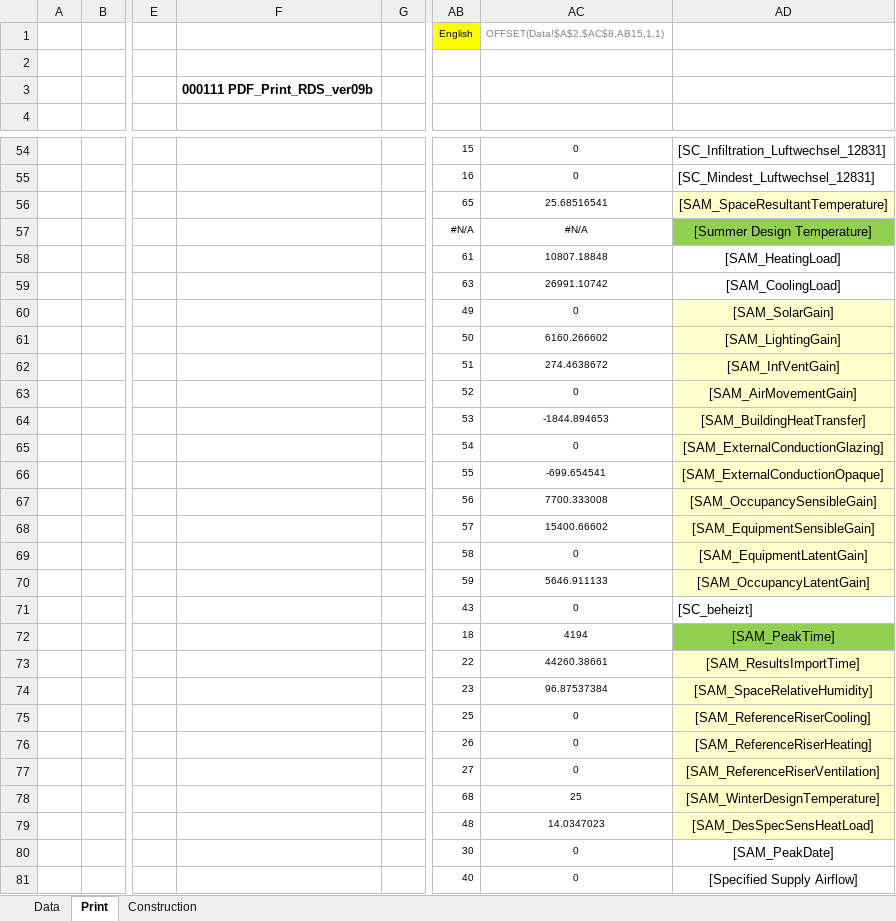
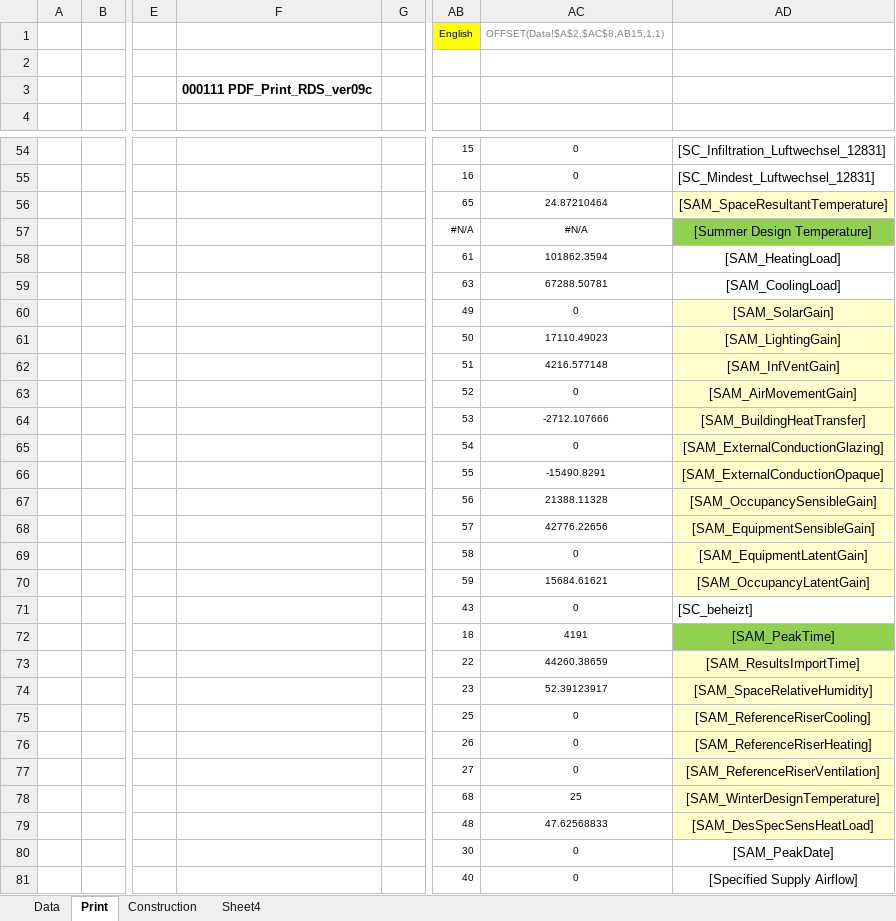
Before and after one commit to HoareLea/SAM_UI, an Excel workbook: files/resources/Analytical/templates/RDS/PDF_Print_RDS.xlsm, sheet Print, drawn as a sheet; only a part is shown, gaps mark what is left out; values as stored, in another font and other column widths than the file's, no borders; charts and pictures not drawn; the diff covers the shown part only; the diff names each change by its address in the sheet, - before the commit and + after, or states it on an @@ line.

Commit message:
Update PDF_Print_RDS.xlsm

```diff
--- a/files/resources/Analytical/templates/RDS/PDF_Print_RDS.xlsm (sheet Print)
+++ b/files/resources/Analytical/templates/RDS/PDF_Print_RDS.xlsm (sheet Print)
+sheet tab: Sheet4
-F3: 000111 PDF_Print_RDS_ver09b
+F3: 000111 PDF_Print_RDS_ver09c
-AC56: 25.68516541
+AC56: 24.87210464
-AC58: 10807.18848
+AC58: 101862.3594
-AC59: 26991.10742
+AC59: 67288.50781
-AC61: 6160.266602
+AC61: 17110.49023
-AC62: 274.4638672
+AC62: 4216.577148
-AC64: -1844.894653
+AC64: -2712.107666
-AC66: -699.654541
+AC66: -15490.8291
-AC67: 7700.333008
+AC67: 21388.11328
-AC68: 15400.66602
+AC68: 42776.22656
-AC70: 5646.911133
+AC70: 15684.61621
-AC72: 4194
+AC72: 4191
-AC73: 44260.38661
+AC73: 44260.38659
-AC74: 96.87537384
+AC74: 52.39123917
-AC79: 14.0347023
+AC79: 47.62568833
```
Also changed, not shown: 18 added rows, 1 removed row, 68 edited cells and cell formats elsewhere in this sheet, sheet Construction, sheet Data, charts or pictures.
